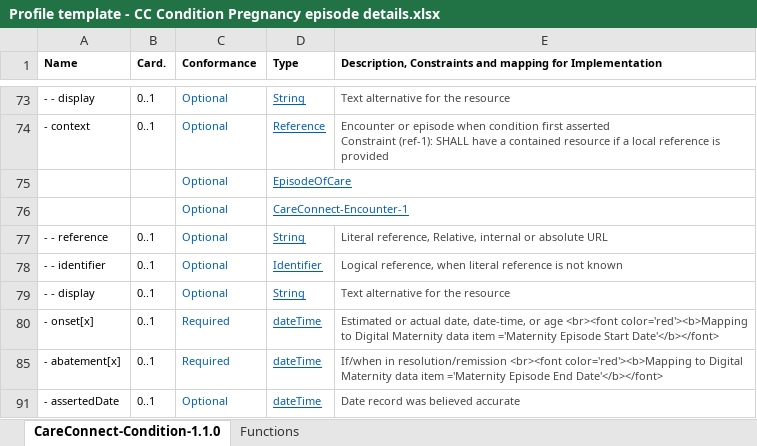
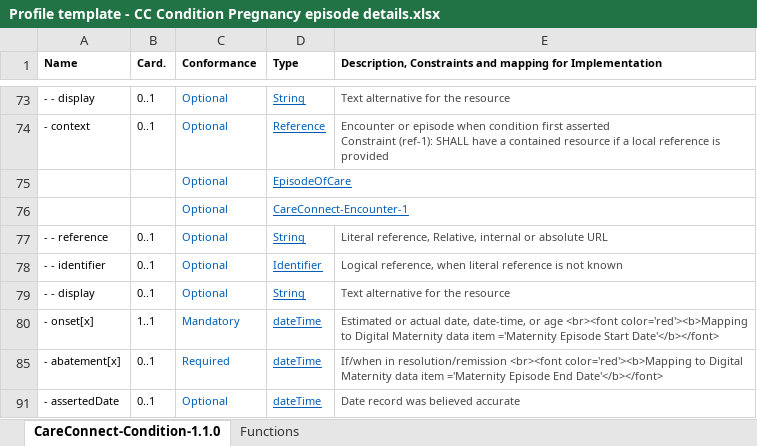
Before and after one commit to nhsconnect/FHIR-Maternity-Record, an Excel workbook: Excel_profile_templates/Profile template - CC Condition Pregnancy episode details.xlsx, sheet CareConnect-Condition-1.1.0, drawn as a sheet; only a part is shown, gaps mark what is left out; values as stored, in another font and other column widths than the file's, no borders; charts and pictures and conditional formats not drawn; the diff names each change by its address in the sheet, - before the commit and + after, or states it on an @@ line.

Commit message:
Updated

```diff
--- a/Excel_profile_templates/Profile template - CC Condition Pregnancy episode details.xlsx (sheet CareConnect-Condition-1.1.0)
+++ b/Excel_profile_templates/Profile template - CC Condition Pregnancy episode details.xlsx (sheet CareConnect-Condition-1.1.0)
-B80 (Card.): 0..1
+B80 (Card.): 1..1
-C80 (Conformance): Required
+C80 (Conformance): Mandatory
```
